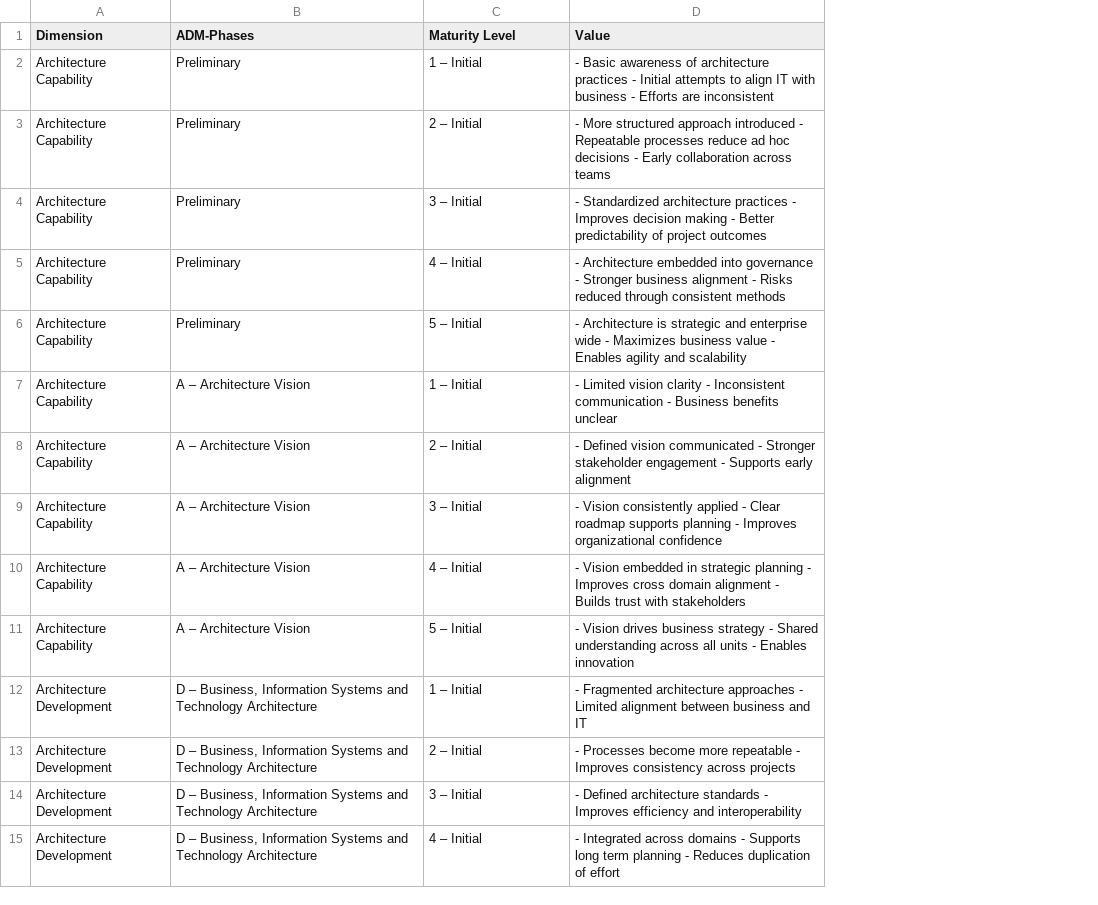
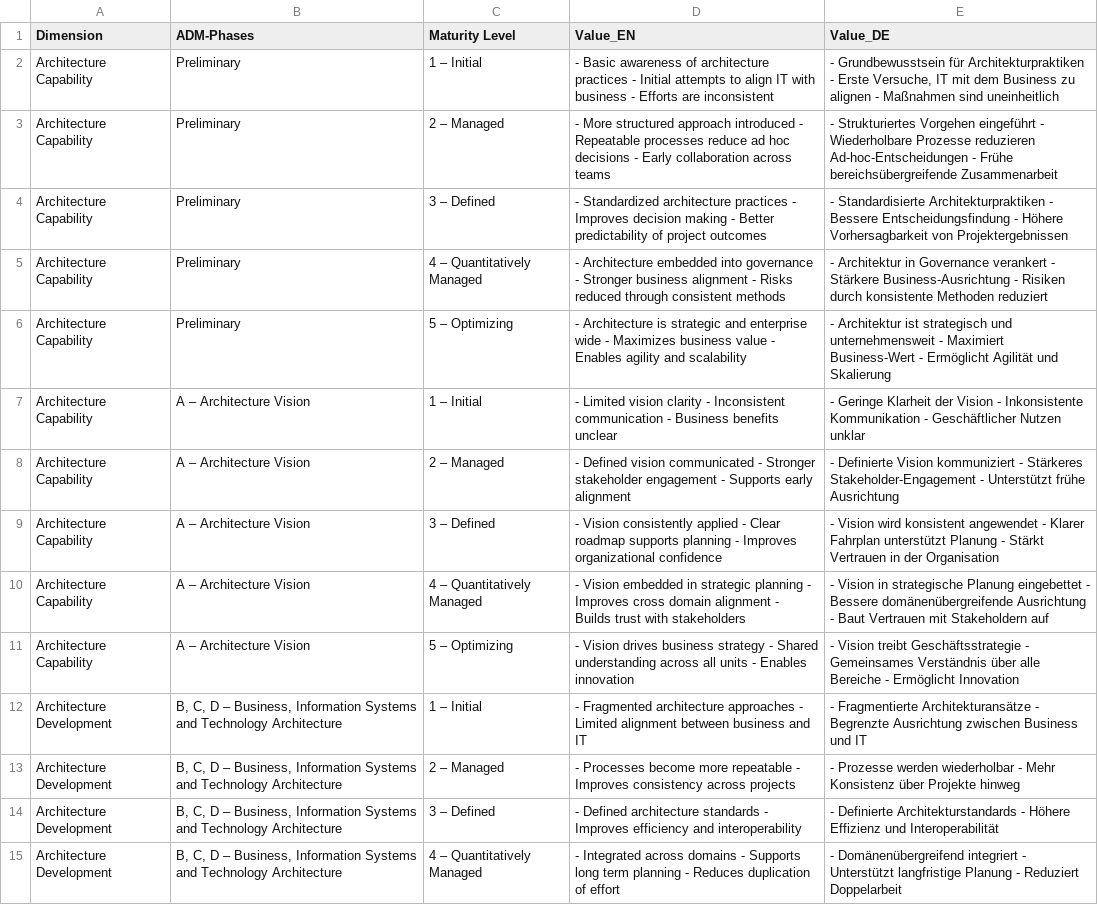
Before and after one commit to AltarisV/EAM-Maturity-Model, a CSV file: mehrwert.csv, drawn as a sheet; only a part is shown; the diff covers the shown part only; the diff names each change by its address in the sheet, - before the commit and + after, or states it on an @@ line.

Commit message:
localization for mehrwert.csv

```diff
--- a/mehrwert.csv
+++ b/mehrwert.csv
+column E (Value_DE), rows 2-15: - Grundbewusstsein für Architekturpraktiken - Erste Versuche, IT mit dem Business zu alignen - Maßnahmen sind uneinheitlich | - Strukturiertes Vorgehen eingeführt - Wiederholbare Prozesse reduzieren Ad-hoc-Entscheidungen - Frühe bereichsübergreifende Zusammenarbeit | - Standardisierte Architekturpraktiken - Bessere Entscheidungsfindung - Höhere Vorhersagbarkeit von Projektergebnissen | - Architektur in Governance verankert - Stärkere Business-Ausrichtung - Risiken durch konsistente Methoden reduziert | - Architektur ist strategisch und unternehmensweit - Maximiert Business-Wert - Ermöglicht Agilität und Skalierung | - Geringe Klarheit der Vision - Inkonsistente Kommunikation - Geschäftlicher Nutzen unklar | - Definierte Vision kommuniziert - Stärkeres Stakeholder-Engagement - Unterstützt frühe Ausrichtung | - Vision wird konsistent angewendet - Klarer Fahrplan unterstützt Planung - Stärkt Vertrauen in der Organisation | - Vision in strategische Planung eingebettet - Bessere domänenübergreifende Ausrichtung - Baut Vertrauen mit Stakeholdern auf | - Vision treibt Geschäftsstrategie - Gemeinsames Verständnis über alle Bereiche - Ermöglicht Innovation | - Fragmentierte Architekturansätze - Begrenzte Ausrichtung zwischen Business und IT | - Prozesse werden wiederholbar - Mehr Konsistenz über Projekte hinweg | - Definierte Architekturstandards - Höhere Effizienz und Interoperabilität | - Domänenübergreifend integriert - Unterstützt langfristige Planung - Reduziert Doppelarbeit
-D1: Value
+D1: Value_EN
-C3 (Maturity Level): 2 – Initial
+C3 (Maturity Level): 2 – Managed
-C4 (Maturity Level): 3 – Initial
+C4 (Maturity Level): 3 – Defined
-C5 (Maturity Level): 4 – Initial
+C5 (Maturity Level): 4 – Quantitatively Managed
-C6 (Maturity Level): 5 – Initial
+C6 (Maturity Level): 5 – Optimizing
-C8 (Maturity Level): 2 – Initial
+C8 (Maturity Level): 2 – Managed
-C9 (Maturity Level): 3 – Initial
+C9 (Maturity Level): 3 – Defined
-C10 (Maturity Level): 4 – Initial
+C10 (Maturity Level): 4 – Quantitatively Managed
-C11 (Maturity Level): 5 – Initial
+C11 (Maturity Level): 5 – Optimizing
-B12:B15 (ADM-Phases): D –…
+B12:B15 (ADM-Phases): B, C, D –…
-C13 (Maturity Level): 2 – Initial
+C13 (Maturity Level): 2 – Managed
-C14 (Maturity Level): 3 – Initial
+C14 (Maturity Level): 3 – Defined
-C15 (Maturity Level): 4 – Initial
+C15 (Maturity Level): 4 – Quantitatively Managed
```
Also changed, not shown: 14 edited cells elsewhere in this file, 1 other file.
